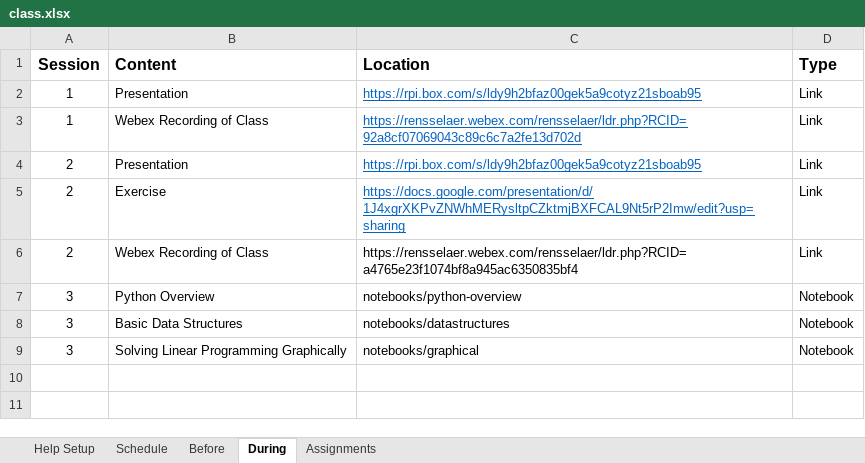
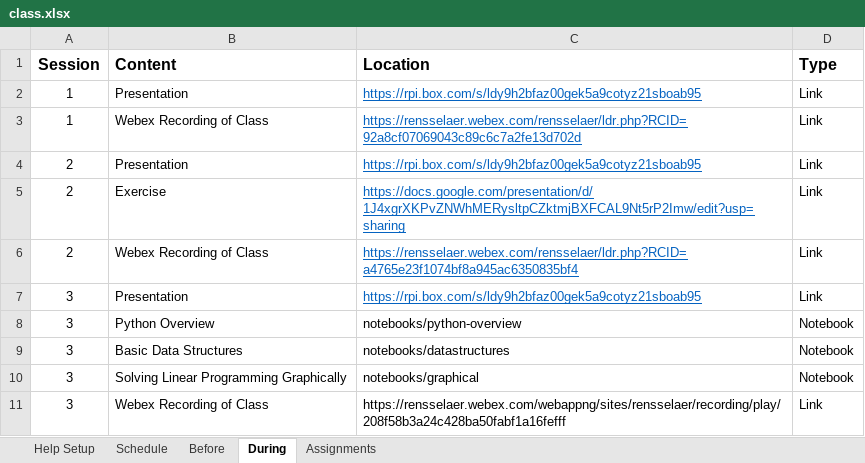
Before and after one commit to rpi-techfundamentals/ms-website-fall-2020, an Excel workbook: config/class.xlsx, sheet During, drawn as a sheet; values as stored, in another font and other column widths than the file's, no borders; the diff names each change by its address in the sheet, - before the commit and + after, or states it on an @@ line.

```diff
--- a/config/class.xlsx (sheet During)
+++ b/config/class.xlsx (sheet During)
@@ C6 underline: off → on, text colour: black → #0563C1 @@
+row 7: 3 | Presentation | https://rpi.box.com/s/ldy9h2bfaz00gek5a9cotyz21sboab95 | Link
+row 11: 3 | Webex Recording of Class | https://rensselaer.webex.com/webappng/sites/rensselaer/recording/play/208f58b3a24c428ba50fabf1a16fefff | Link
```
Also changed, not shown: 12 other files.
